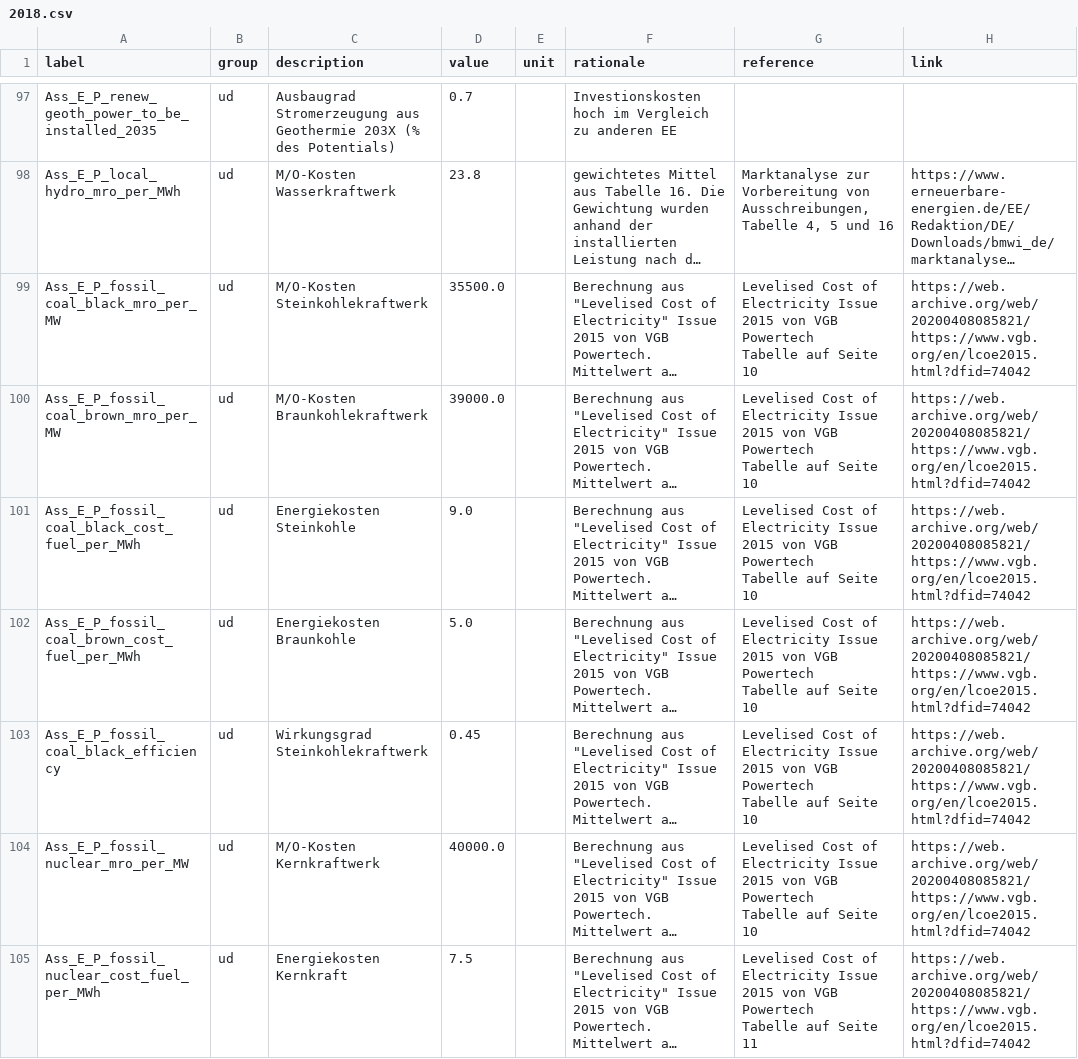
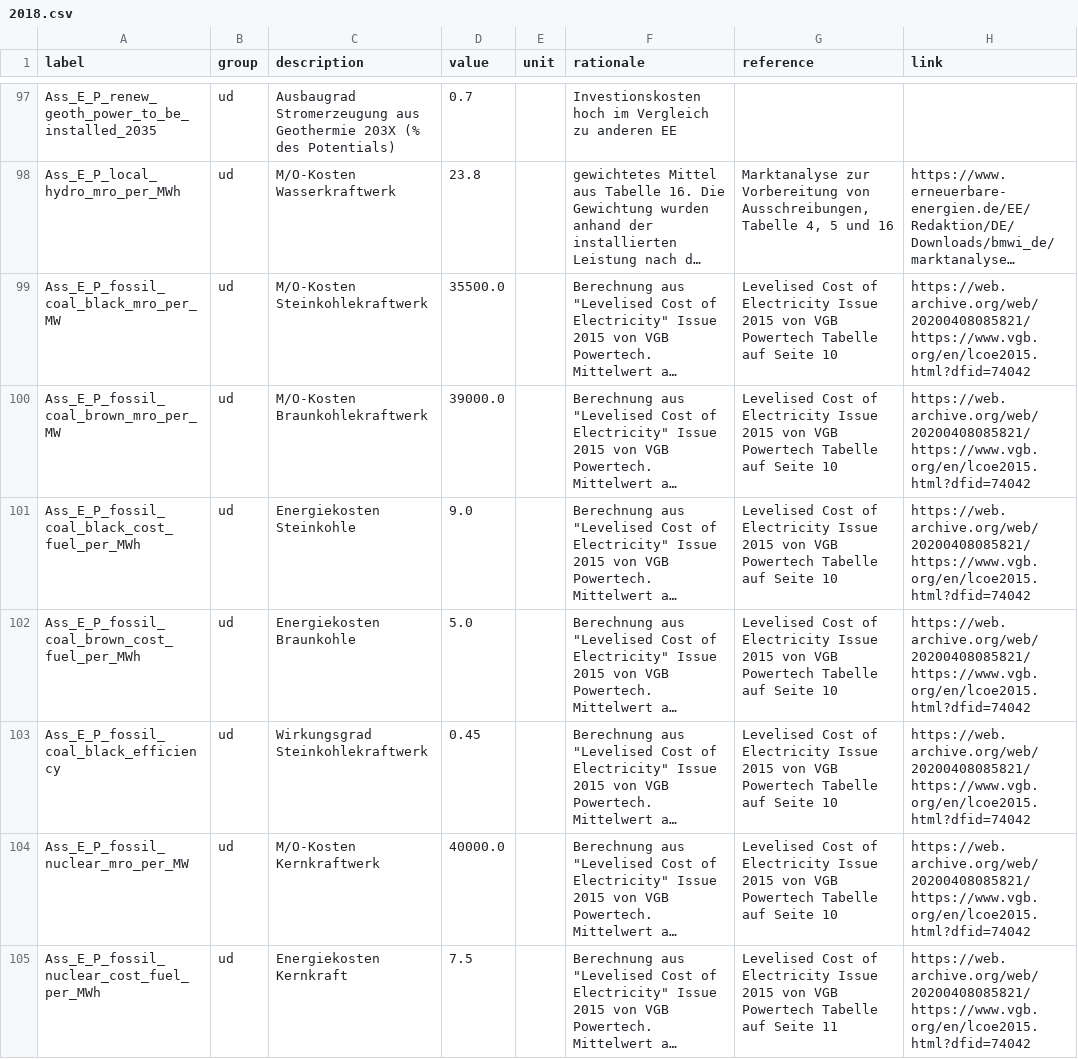
Before and after one commit to GermanZero-de/localzero-data-public, a CSV file: assumptions/2018.csv, drawn as a sheet; only a part is shown, gaps mark what is left out; long unchanged cells end in …; the diff covers the shown part only; the diff names each change by its address in the sheet, - before the commit and + after, or states it on an @@ line.

```diff
--- a/assumptions/2018.csv
+++ b/assumptions/2018.csv
-G99:G104 (reference): …Seite 10
+G99:G104 (reference): …Seite 10
-G105 (reference): …Seite 11
+G105 (reference): …Seite 11
```
Also changed, not shown: 104 edited cells elsewhere in this file.
